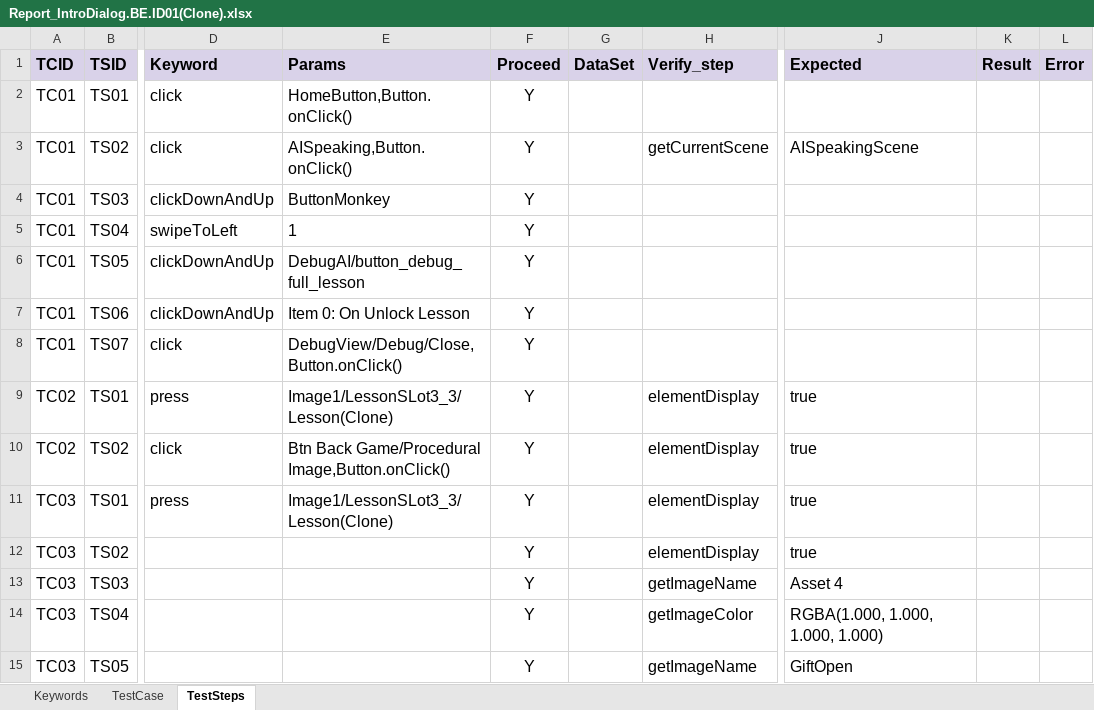
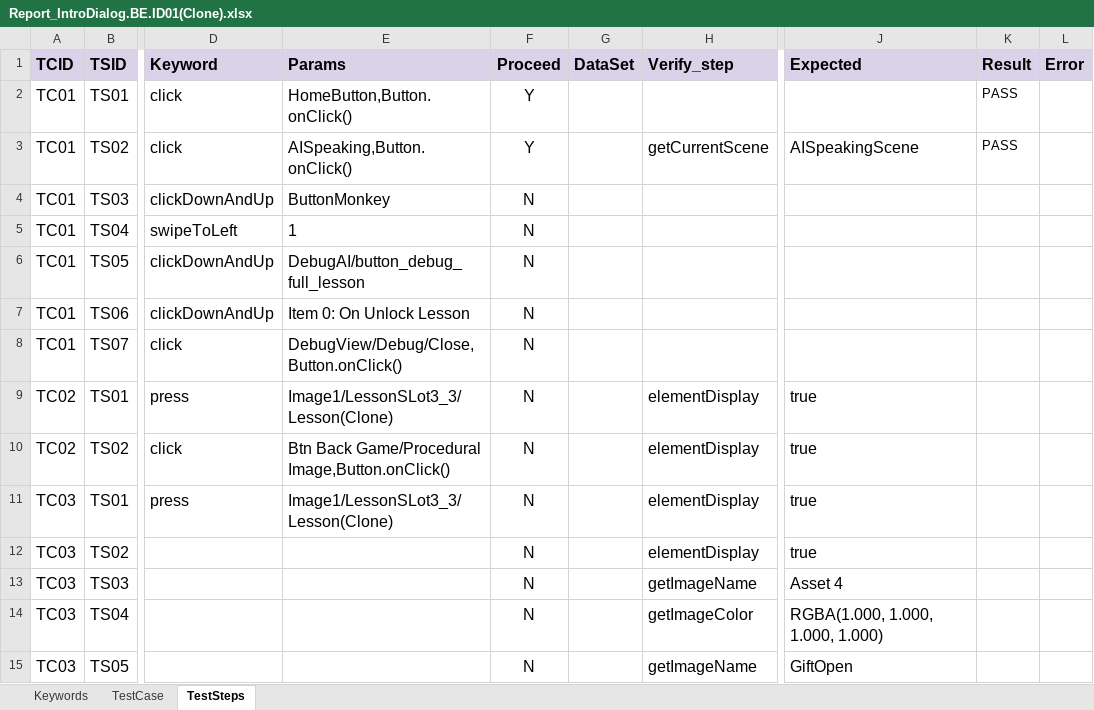
Before and after one commit to lenga44/keyworddriven.monkey.game, an Excel workbook: src/main/java/testcases/Report_IntroDialog.BE.ID01(Clone).xlsx, sheet TestSteps, drawn as a sheet; only a part is shown, gaps mark what is left out; values as stored, in another font and other column widths than the file's, no borders; charts and pictures and conditional formats not drawn; the diff covers the shown part only; the diff names each change by its address in the sheet, - before the commit and + after, or states it on an @@ line.

```diff
--- a/src/main/java/testcases/Report_IntroDialog.BE.ID01(Clone).xlsx (sheet TestSteps)
+++ b/src/main/java/testcases/Report_IntroDialog.BE.ID01(Clone).xlsx (sheet TestSteps)
-K2:K3 (Result): (empty)
+K2:K3 (Result): PASS
-F4:F15 (Proceed): Y
+F4:F15 (Proceed): N
```
Also changed, not shown: 20 edited cells elsewhere in this sheet, sheet TestCase, charts or pictures, src/main/java/testcases/Scope.xlsx, 7 other files.
